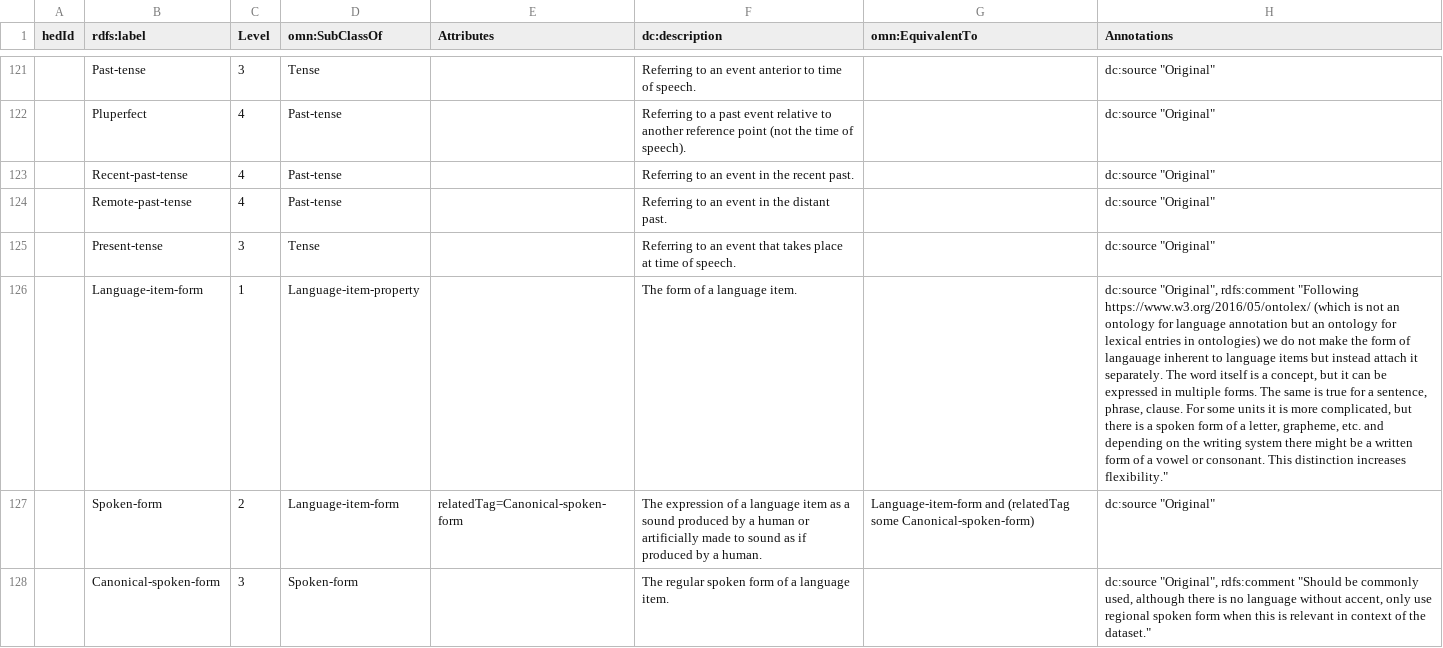
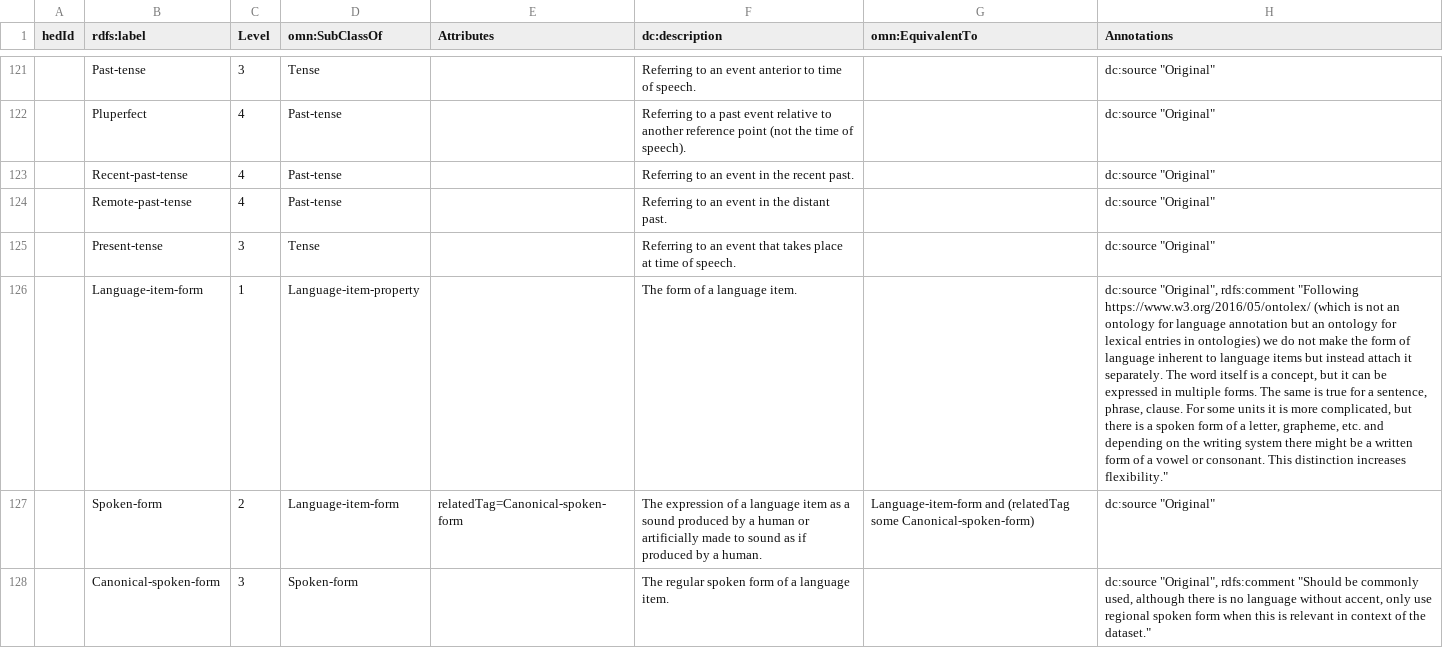
Before and after one commit to hed-standard/hed-schemas, a TSV file: library_schemas/lang/prerelease/hedtsv/HED_lang_1.0.0/HED_lang_1.0.0_Tag.tsv, drawn as a sheet; only a part is shown, gaps mark what is left out; the diff names each change by its address in the sheet, - before the commit and + after, or states it on an @@ line.

Commit message:
Corrected another spelling error

```diff
--- a/library_schemas/lang/prerelease/hedtsv/HED_lang_1.0.0/HED_lang_1.0.0_Tag.tsv
+++ b/library_schemas/lang/prerelease/hedtsv/HED_lang_1.0.0/HED_lang_1.0.0_Tag.tsv
-H126 (Annotations): …form of langauage inherent to…
+H126 (Annotations): …form of language inherent to…
```
